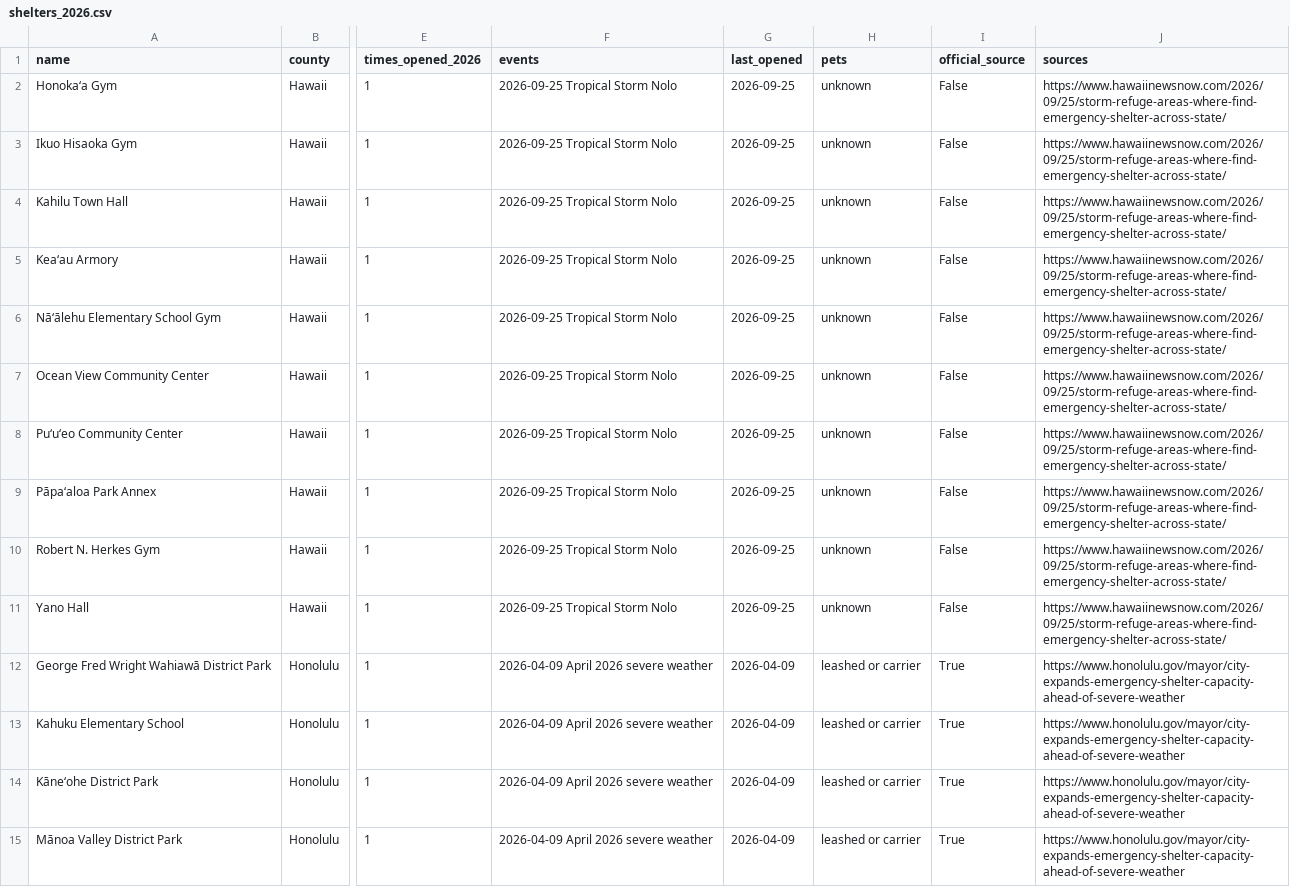
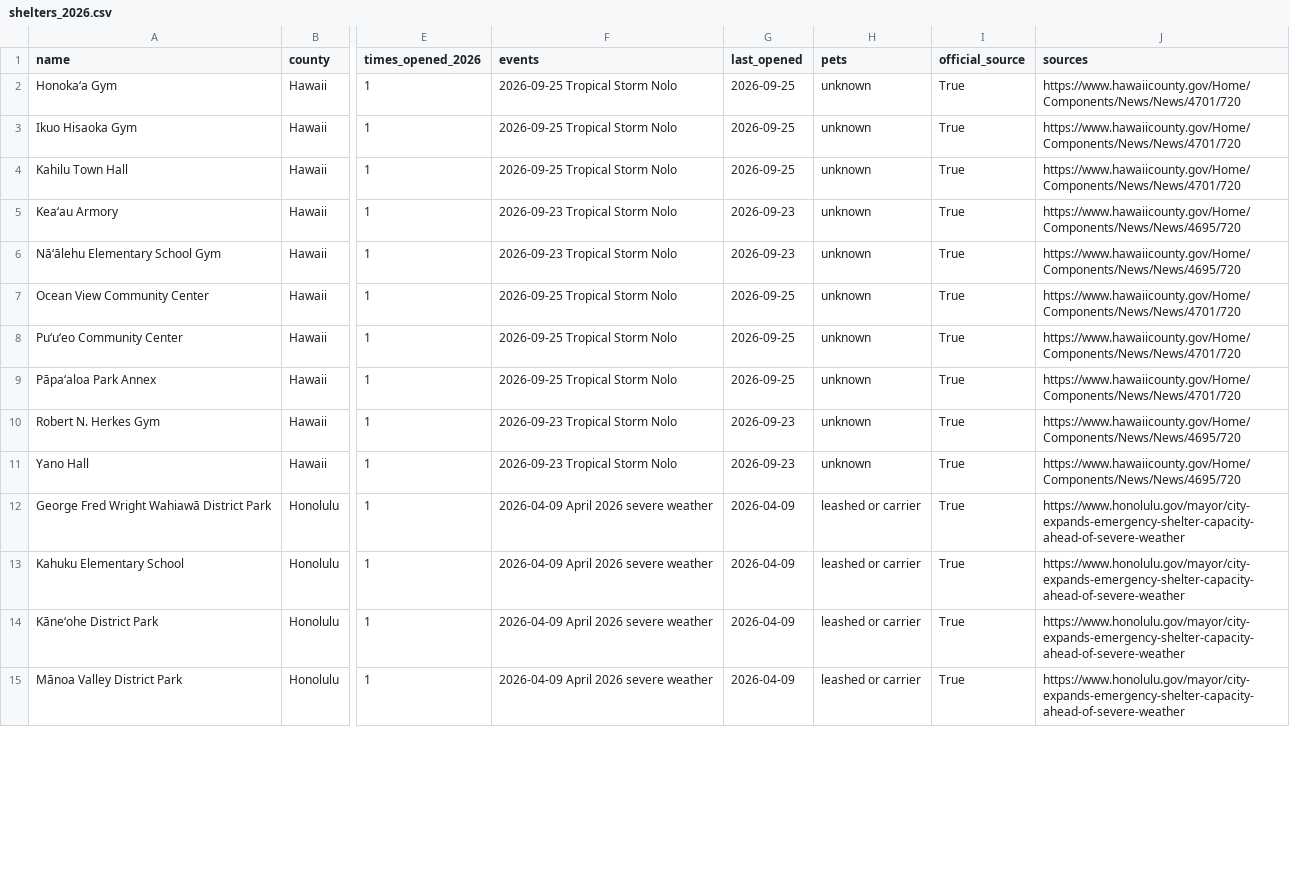
Before and after one commit to HAIC-2026/Kahu-Ola, a CSV file: data/processed/shelters_2026.csv, drawn as a sheet; only a part is shown, gaps mark what is left out; the diff covers the shown part only; the diff names each change by its address in the sheet, - before the commit and + after, or states it on an @@ line.

```diff
--- a/data/processed/shelters_2026.csv
+++ b/data/processed/shelters_2026.csv
-I2:I11 (official_source): False
+I2:I11 (official_source): True
-J2:J4 (sources): https://www.hawaiinewsnow.com/2026/09/25/storm-refuge-areas-where-find-emergency-shelter-across-state/
+J2:J4 (sources): https://www.hawaiicounty.gov/Home/Components/News/News/4701/720
-F5:F6 (events): 2026-09-25 Tropical Storm Nolo
+F5:F6 (events): 2026-09-23 Tropical Storm Nolo
-G5:G6 (last_opened): 2026-09-25
+G5:G6 (last_opened): 2026-09-23
-J5:J6 (sources): https://www.hawaiinewsnow.com/2026/09/25/storm-refuge-areas-where-find-emergency-shelter-across-state/
+J5:J6 (sources): https://www.hawaiicounty.gov/Home/Components/News/News/4695/720
-J7:J9 (sources): https://www.hawaiinewsnow.com/2026/09/25/storm-refuge-areas-where-find-emergency-shelter-across-state/
+J7:J9 (sources): https://www.hawaiicounty.gov/Home/Components/News/News/4701/720
-F10:F11 (events): 2026-09-25 Tropical Storm Nolo
+F10:F11 (events): 2026-09-23 Tropical Storm Nolo
-G10:G11 (last_opened): 2026-09-25
+G10:G11 (last_opened): 2026-09-23
-J10:J11 (sources): https://www.hawaiinewsnow.com/2026/09/25/storm-refuge-areas-where-find-emergency-shelter-across-state/
+J10:J11 (sources): https://www.hawaiicounty.gov/Home/Components/News/News/4695/720
```
Also changed, not shown: 28 edited cells elsewhere in this file, data/sources/county_shelter_activations.csv, 46 other files.
